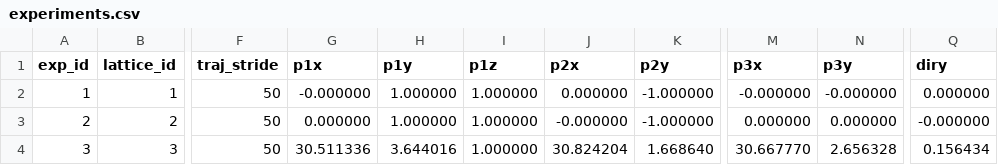
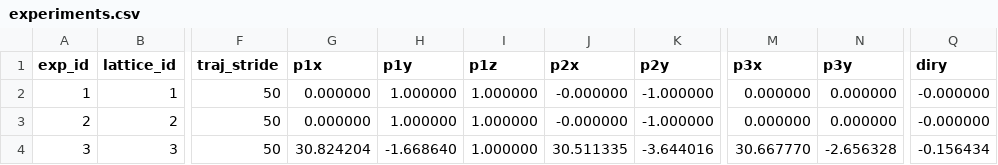
Before and after one commit to SashaBray/SynchrotronSim, a CSV file: workspace/tables/experiments.csv, drawn as a sheet; only a part is shown, gaps mark what is left out; the diff names each change by its address in the sheet, - before the commit and + after, or states it on an @@ line.

```diff
--- a/workspace/tables/experiments.csv
+++ b/workspace/tables/experiments.csv
-G2 (p1x): -0.000000
+G2 (p1x): 0.000000
-J2 (p2x): 0.000000
+J2 (p2x): -0.000000
-M2 (p3x): -0.000000
+M2 (p3x): 0.000000
-N2 (p3y): -0.000000
+N2 (p3y): 0.000000
-Q2 (diry): 0.000000
+Q2 (diry): -0.000000
-G4 (p1x): 30.511336
+G4 (p1x): 30.824204
-H4 (p1y): 3.644016
+H4 (p1y): -1.668640
-J4 (p2x): 30.824204
+J4 (p2x): 30.511335
-K4 (p2y): 1.668640
+K4 (p2y): -3.644016
-N4 (p3y): 2.656328
+N4 (p3y): -2.656328
-Q4 (diry): 0.156434
+Q4 (diry): -0.156434
```
Also changed, not shown: 2 other files.
